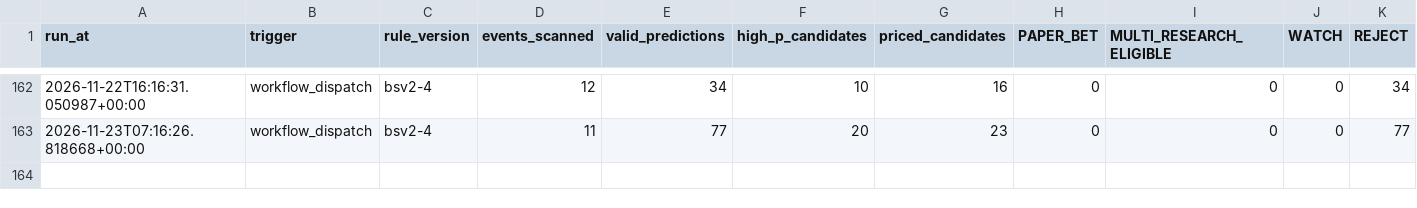
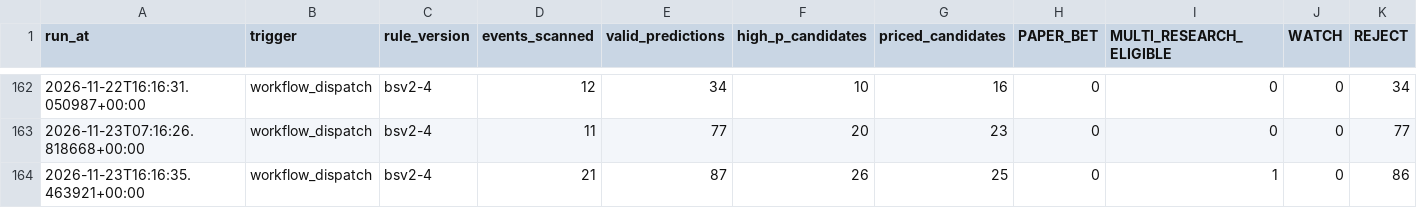
Before and after one commit to frazwil19-gif/prediction-markets-lab, a CSV file: paper_betting_v2/evaluation_runs.csv, drawn as a sheet; only a part is shown, gaps mark what is left out; rows hold the shown columns only; the diff names each change by its address in the sheet, - before the commit and + after, or states it on an @@ line.

```diff
--- a/paper_betting_v2/evaluation_runs.csv
+++ b/paper_betting_v2/evaluation_runs.csv
+row 164: 2026-11-23T16:16:35.463921+00:00 | workflow_dispatch | bsv2-4 | 21 | 87 | 26 | 25 | 0 | 1 | 0 | 86
```
Also changed, not shown: predictions/nba_credit_log.csv, reports/bet_selection_v2_candidates.csv, 24 other files.
